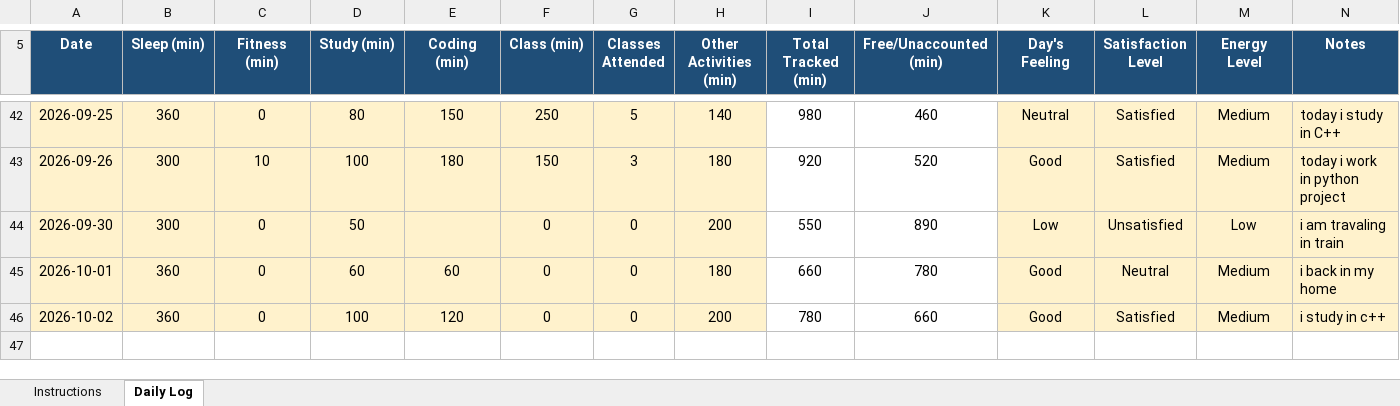
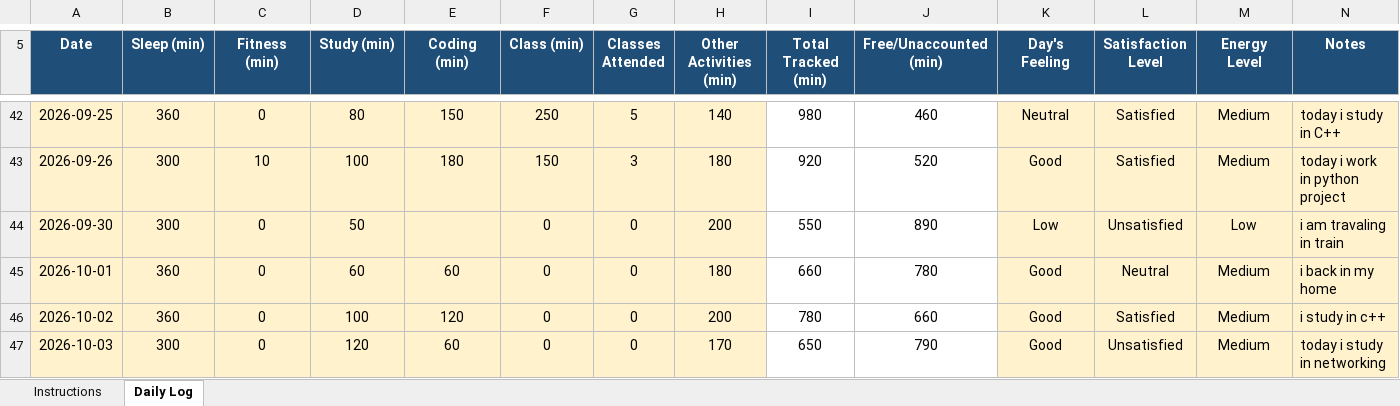
Before and after one commit to coder-shub/12602441, an Excel workbook: 12602441.xlsx, sheet Daily Log, drawn as a sheet; only a part is shown, gaps mark what is left out; values as stored, in another font and other column widths than the file's, no borders; charts and pictures and conditional formats not drawn; the diff names each change by its address in the sheet, - before the commit and + after, or states it on an @@ line.

Commit message:
update on 03-10-2026

```diff
--- a/12602441.xlsx (sheet Daily Log)
+++ b/12602441.xlsx (sheet Daily Log)
+row 47: 2026-10-03 | 300 | 0 | 120 | 60 | 0 | 0 | 170 | 650 | 790 | Good | Unsatisfied | Medium | today i study in networking
```
